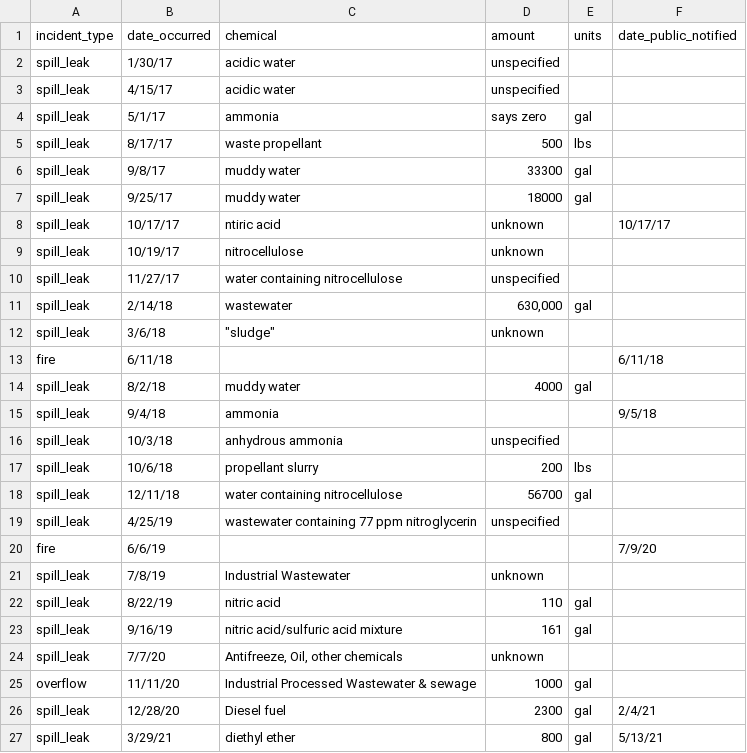
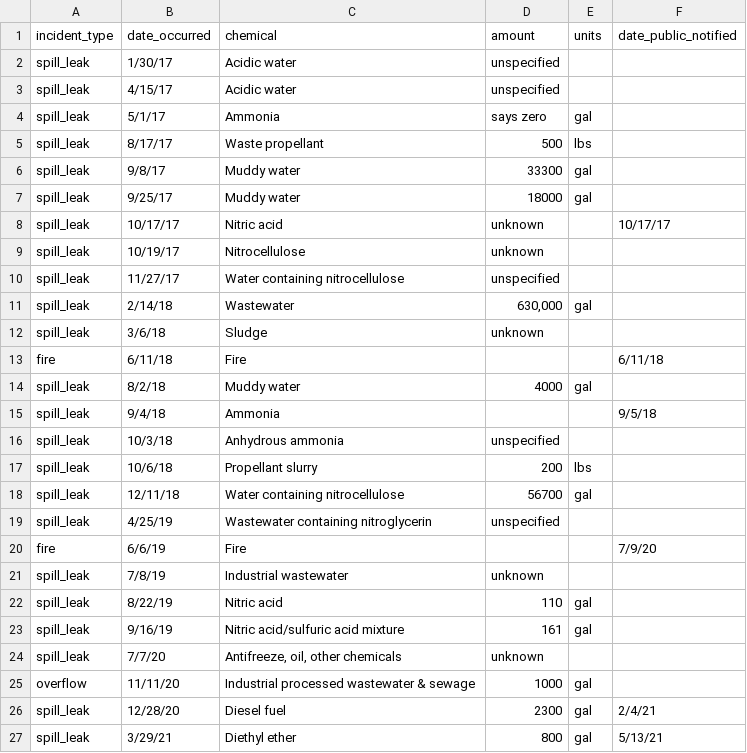
Before and after one commit to RAAP-Data-Transparency-Project/RAAP_transparency_project, a CSV file: incident_history/data_raw/incident_data_test.csv, drawn as a sheet.

Commit message:
Capitalized chemical names

```diff
--- a/incident_history/data_raw/incident_data_test.csv
+++ b/incident_history/data_raw/incident_data_test.csv
@@ -1,27 +1,27 @@
 incident_type,date_occurred,chemical,amount,units,date_public_notified
-spill_leak,1/30/17,acidic water,unspecified,,
-spill_leak,4/15/17,acidic water,unspecified,,
-spill_leak,5/1/17,ammonia,says zero,gal,
-spill_leak,8/17/17,waste propellant,500,lbs,
-spill_leak,9/8/17,muddy water,33300,gal,
-spill_leak,9/25/17,muddy water,18000,gal,
-spill_leak,10/17/17,ntiric acid,unknown,,10/17/17
-spill_leak,10/19/17,nitrocellulose,unknown,,
-spill_leak,11/27/17,water containing nitrocellulose,unspecified,,
-spill_leak,2/14/18,wastewater,"630,000",gal,
-spill_leak,3/6/18,"""sludge""",unknown,,
-fire,6/11/18,,,,6/11/18
-spill_leak,8/2/18,muddy water,4000,gal,
-spill_leak,9/4/18,ammonia,,,9/5/18
-spill_leak,10/3/18,anhydrous ammonia,unspecified,,
-spill_leak,10/6/18,propellant slurry,200,lbs,
-spill_leak,12/11/18,water containing nitrocellulose,56700,gal,
-spill_leak,4/25/19,wastewater containing 77 ppm nitroglycerin,unspecified,,
-fire,6/6/19,,,,7/9/20
-spill_leak,7/8/19,Industrial Wastewater,unknown,,
-spill_leak,8/22/19,nitric acid,110,gal,
-spill_leak,9/16/19, nitric acid/sulfuric acid mixture,161,gal,
-spill_leak,7/7/20,"Antifreeze, Oil, other chemicals",unknown,,
-overflow,11/11/20,Industrial Processed Wastewater & sewage,1000,gal,
+spill_leak,1/30/17,Acidic water,unspecified,,
+spill_leak,4/15/17,Acidic water,unspecified,,
+spill_leak,5/1/17,Ammonia,says zero,gal,
+spill_leak,8/17/17,Waste propellant,500,lbs,
+spill_leak,9/8/17,Muddy water,33300,gal,
+spill_leak,9/25/17,Muddy water,18000,gal,
+spill_leak,10/17/17,Nitric acid,unknown,,10/17/17
+spill_leak,10/19/17,Nitrocellulose,unknown,,
+spill_leak,11/27/17,Water containing nitrocellulose,unspecified,,
+spill_leak,2/14/18,Wastewater,"630,000",gal,
+spill_leak,3/6/18,Sludge,unknown,,
+fire,6/11/18,Fire,,,6/11/18
+spill_leak,8/2/18,Muddy water,4000,gal,
+spill_leak,9/4/18,Ammonia,,,9/5/18
+spill_leak,10/3/18,Anhydrous ammonia,unspecified,,
+spill_leak,10/6/18,Propellant slurry,200,lbs,
+spill_leak,12/11/18,Water containing nitrocellulose,56700,gal,
+spill_leak,4/25/19,Wastewater containing nitroglycerin,unspecified,,
+fire,6/6/19,Fire,,,7/9/20
+spill_leak,7/8/19,Industrial wastewater,unknown,,
+spill_leak,8/22/19,Nitric acid,110,gal,
+spill_leak,9/16/19,Nitric acid/sulfuric acid mixture,161,gal,
+spill_leak,7/7/20,"Antifreeze, oil, other chemicals",unknown,,
+overflow,11/11/20,Industrial processed wastewater & sewage,1000,gal,
 spill_leak,12/28/20,Diesel fuel,2300,gal,2/4/21
-spill_leak,3/29/21,diethyl ether,800,gal,5/13/21
+spill_leak,3/29/21,Diethyl ether,800,gal,5/13/21
```
